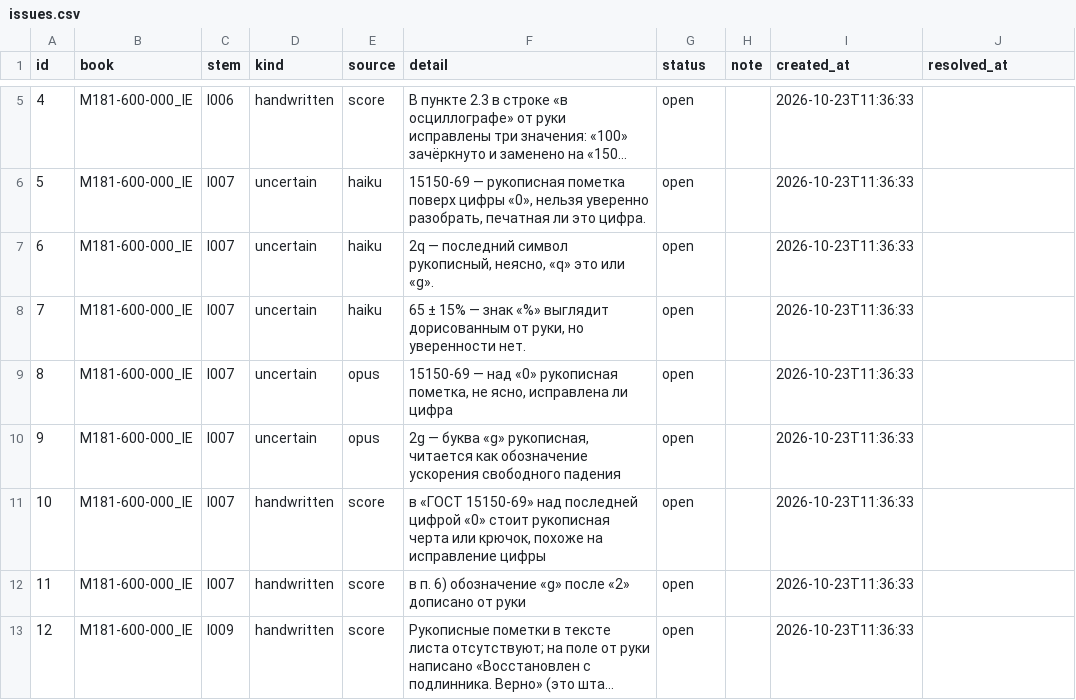
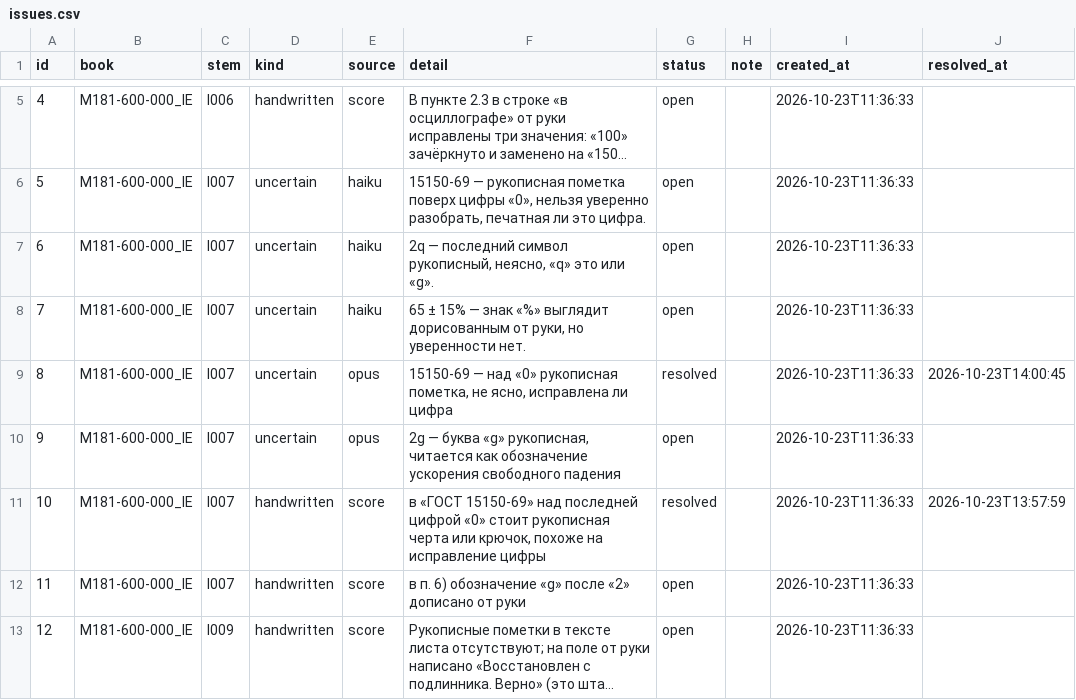
Before and after one commit to r3dfx080/Kadr-3PM_docs, a CSV file: kb/review/issues.csv, drawn as a sheet; only a part is shown, gaps mark what is left out; long unchanged cells end in ….

Commit message:
Review: resolve issue #10 (ИЭ л.7 mark over «0» in ГОСТ 15150-69)

```diff
--- a/kb/review/issues.csv
+++ b/kb/review/issues.csv
@@ -8,5 +8,5 @@ id,book,stem,kind,source,detail,status,note,created_at,resolved_at
 7,M181-600-000_IE,l007,uncertain,haiku,"65 ± 15% — знак «%» выглядит дорисованным от руки, но уверенности нет.",open,,2026-10-23T11:36:33,
-8,M181-600-000_IE,l007,uncertain,opus,"15150-69 — над «0» рукописная пометка, не ясно, исправлена ли цифра",open,,2026-10-23T11:36:33,
+8,M181-600-000_IE,l007,uncertain,opus,"15150-69 — над «0» рукописная пометка, не ясно, исправлена ли цифра",resolved,,2026-10-23T11:36:33,2026-10-23T14:00:45
 9,M181-600-000_IE,l007,uncertain,opus,"2g — буква «g» рукописная, читается как обозначение ускорения свободного падения",open,,2026-10-23T11:36:33,
-10,M181-600-000_IE,l007,handwritten,score,"в «ГОСТ 15150-69» над последней цифрой «0» стоит рукописная черта или крючок, похоже на исправление цифры",open,,2026-10-23T11:36:33,
+10,M181-600-000_IE,l007,handwritten,score,"в «ГОСТ 15150-69» над последней цифрой «0» стоит рукописная черта или крючок, похоже на исправление цифры",resolved,,2026-10-23T11:36:33,2026-10-23T13:57:59
 11,M181-600-000_IE,l007,handwritten,score,в п. 6) обозначение «g» после «2» дописано от руки,open,,2026-10-23T11:36:33,
```
Also changed, not shown: 1 other file.
